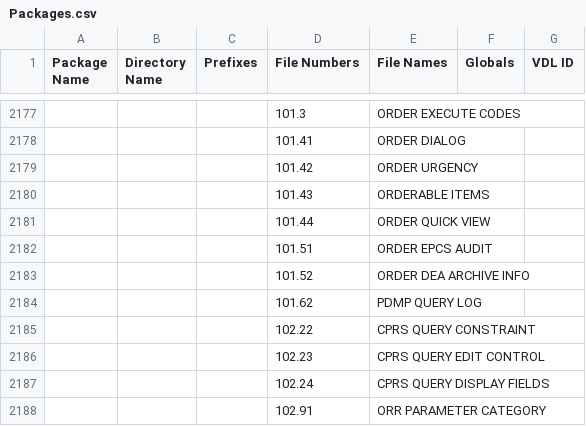
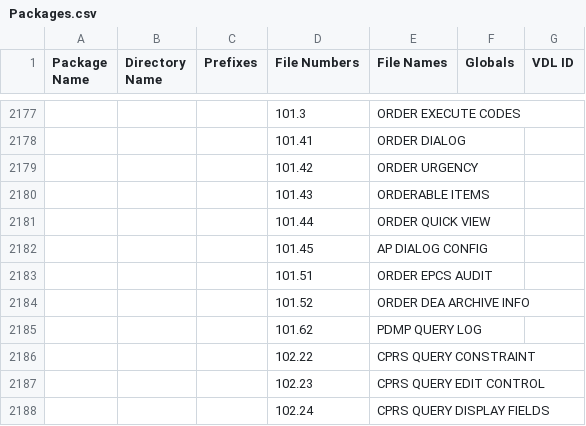
Before and after one commit to WorldVistA/VistA, a CSV file: Packages.csv, drawn as a sheet; only a part is shown, gaps mark what is left out; the shorter side is filled out with more unchanged rows; the diff names each change by its address in the sheet, - before the commit and + after, or states it on an @@ line.

Commit message:
Update Packages.csv for September 2022 patches

```diff
--- a/Packages.csv
+++ b/Packages.csv
+row 2182:  |  |  | 101.45 | AP DIALOG CONFIG
```
